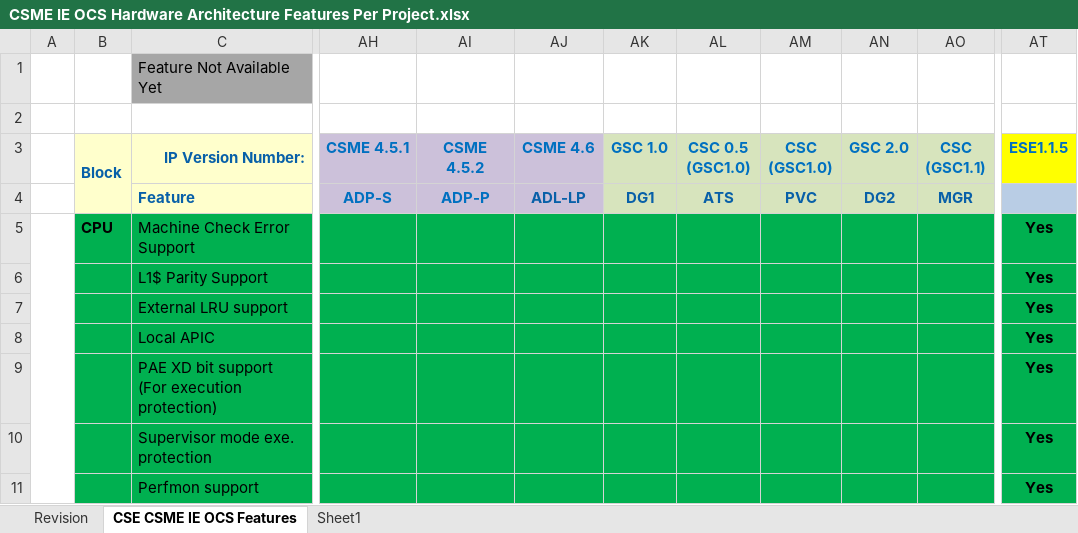
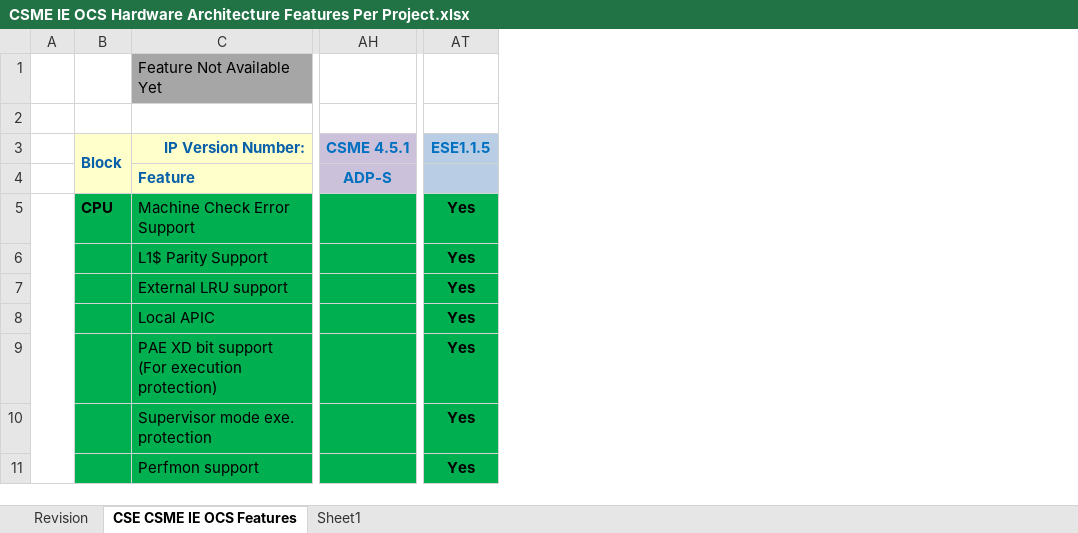
Before and after one commit to jason-ytsao/exp_submodule, an Excel workbook: ArchSpecs/Working/CSME IE OCS Hardware Architecture Features Per Project.xlsx, sheet CSE CSME IE OCS Features, drawn as a sheet; only a part is shown, gaps mark what is left out; values as stored, in another font and other column widths than the file's, no borders; the diff covers the shown part only; the diff names each change by its address in the sheet, - before the commit and + after, or states it on an @@ line.

Commit message:
137 PCR 14011134199 [MTL-S][CSE][ESE] Configuration for MTL-SOC-CSE, MTL-SOC-ESE PCR 14011134025 [MTP-S][CSME][ESE] Configuration for MTL-PCH-CSME, MTL-PCH-ESE - 2nd round review by PCH and SoC die Security System Arch, FW Arch, feedbacks are included. (Closed CSME and ESE SRAM/ROM Size and SOC CSE ROM size is confirmed, SRAM Size is remaining open ) - confirmed the following configs: DRNG,  IOMMU Countiguous Address Mapping, DMA-HCU (SM3), DMA-RC4, CSME PUF, SMS - Remaining open are marked in Yellow for further confirmation
[git-p4: depot-paths = "//depot/projects/coe/CSME/": change = 787948]

```diff
--- a/ArchSpecs/Working/CSME IE OCS Hardware Architecture Features Per Project.xlsx (sheet CSE CSME IE OCS Features)
+++ b/ArchSpecs/Working/CSME IE OCS Hardware Architecture Features Per Project.xlsx (sheet CSE CSME IE OCS Features)
@@ column AI (CSME 4.5.2) hidden, row 4: ADP-P @@
@@ column AJ (CSME 4.6) hidden, row 4: ADL-LP @@
@@ column AK (GSC 1.0) hidden, row 4: DG1 @@
@@ column AL (CSC 0.5 (GSC1.0)) hidden, row 4: ATS @@
@@ column AM (CSC (GSC1.0)) hidden, row 4: PVC @@
@@ column AN (GSC 2.0) hidden, row 4: DG2 @@
@@ column AO (CSC (GSC1.1)) hidden, row 4: MGR @@
-AT3 fill: #FFFF00
+AT3 fill: #B9CDE5
```
Also changed, not shown: 4 edited cells and cell formats elsewhere in this sheet, sheet Revision.
